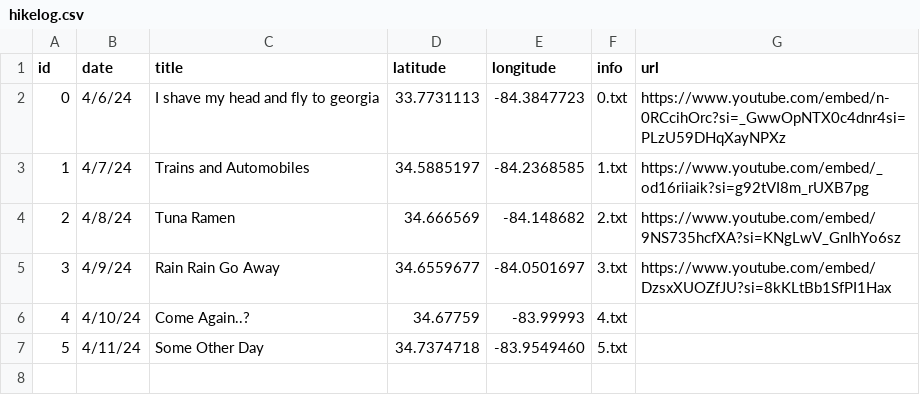
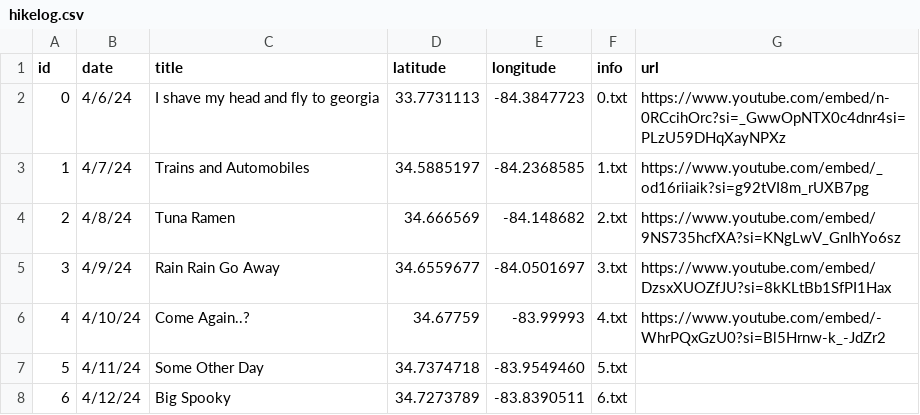
Before and after one commit to bartbug/trail-tracked, a CSV file: hikelog.csv, drawn as a sheet.

Commit message:
Update hikelog.csv

```diff
--- a/hikelog.csv
+++ b/hikelog.csv
@@ -5,3 +5,4 @@ id, date, title, latitude, longitude, info, url
 3, 4/9/24, Rain Rain Go Away, 34.6559677, -84.0501697, 3.txt, https://www.youtube.com/embed/DzsxXUOZfJU?si=8kKLtBb1SfPI1Hax
-4, 4/10/24, Come Again..?, 34.67759, -83.99993, 4.txt
+4, 4/10/24, Come Again..?, 34.67759, -83.99993, 4.txt, https://www.youtube.com/embed/-WhrPQxGzU0?si=Bl5Hrnw-k_-JdZr2
 5, 4/11/24, Some Other Day, 34.7374718, -83.9549460, 5.txt
+6, 4/12/24, Big Spooky, 34.7273789, -83.8390511, 6.txt
```
